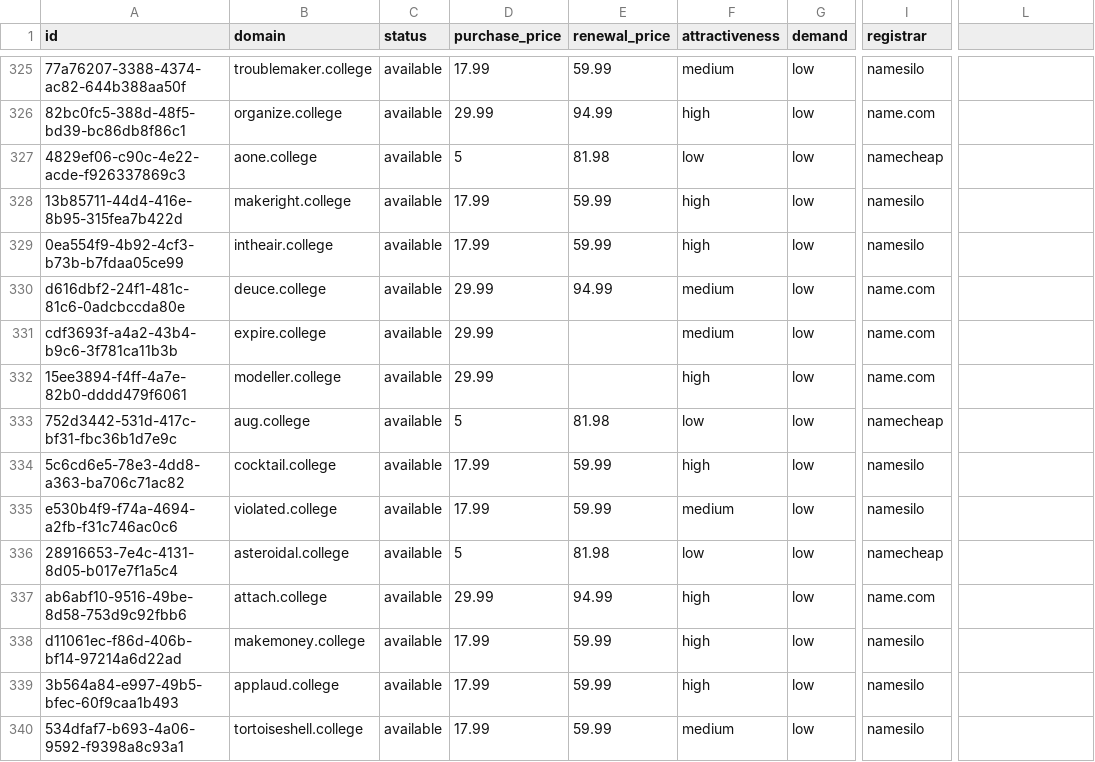
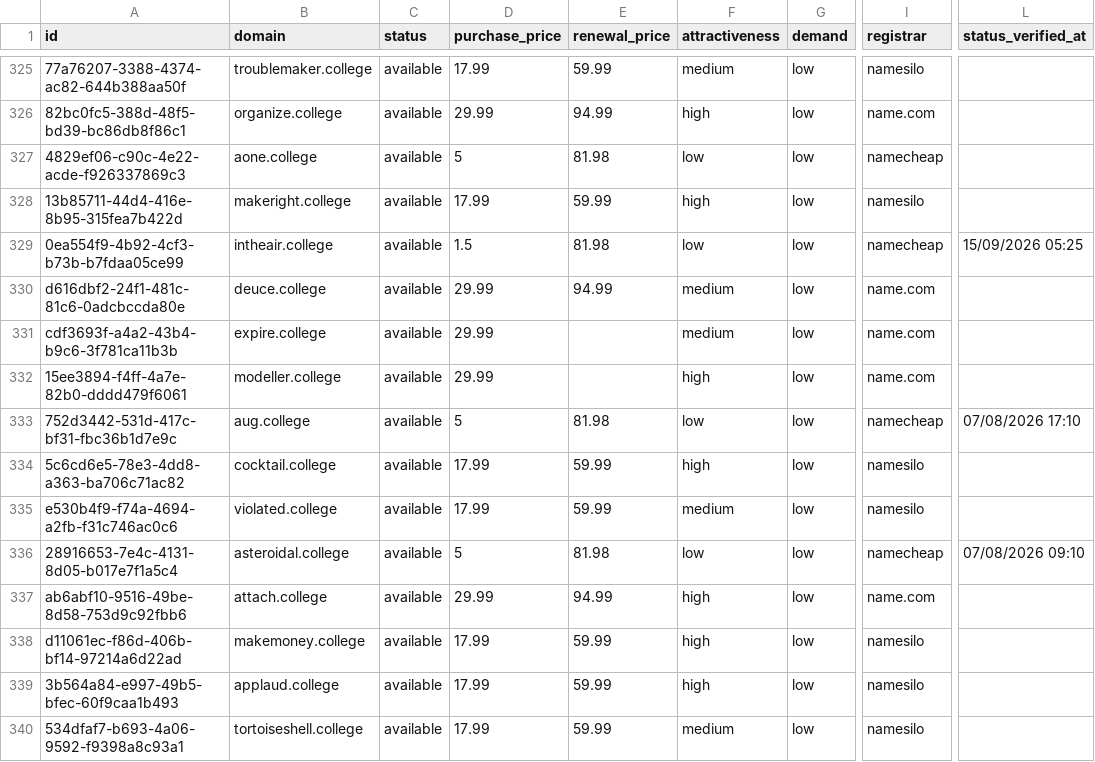
Before and after one commit to UniqueDomains/college-oneword-domains, a CSV file: college.csv, drawn as a sheet; only a part is shown, gaps mark what is left out; the diff covers the shown part only; the diff names each change by its address in the sheet, - before the commit and + after, or states it on an @@ line.

Commit message:
Domains update

```diff
--- a/college.csv
+++ b/college.csv
-L1: (empty)
+L1: status_verified_at
-D329 (purchase_price): 17.99
+D329 (purchase_price): 1.5
-E329 (renewal_price): 59.99
+E329 (renewal_price): 81.98
-F329 (attractiveness): high
+F329 (attractiveness): low
-I329 (registrar): namesilo
+I329 (registrar): namecheap
-L329 (status_verified_at): (empty)
+L329 (status_verified_at): 15/09/2026 05:25
-L333 (status_verified_at): (empty)
+L333 (status_verified_at): 07/08/2026 17:10
-L336 (status_verified_at): (empty)
+L336 (status_verified_at): 07/08/2026 09:10
```
Also changed, not shown: 138 edited cells elsewhere in this file, 6 other files.
